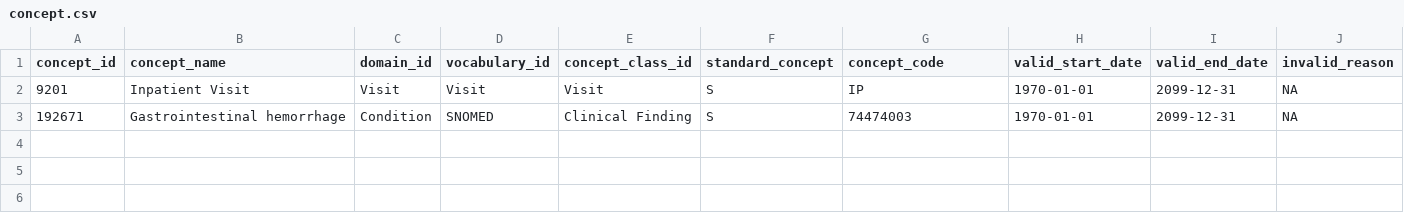
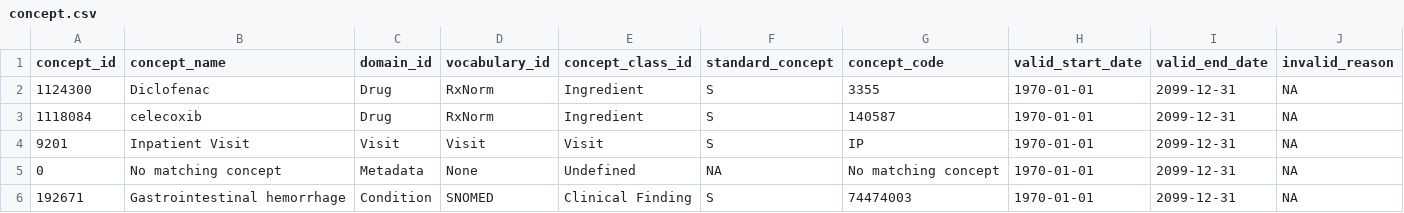
Before and after one commit to OHDSI/PhenotypeLibrarian, a CSV file: example/eunomiaPhenotypeLibrary/outputFolder/diagnosticsExport/concept.csv, drawn as a sheet; the diff names each change by its address in the sheet, - before the commit and + after, or states it on an @@ line.

```diff
--- a/example/eunomiaPhenotypeLibrary/outputFolder/diagnosticsExport/concept.csv
+++ b/example/eunomiaPhenotypeLibrary/outputFolder/diagnosticsExport/concept.csv
+row 2: 1124300 | Diclofenac | Drug | RxNorm | Ingredient | S | 3355 | 1970-01-01 | 2099-12-31 | NA
+row 3: 1118084 | celecoxib | Drug | RxNorm | Ingredient | S | 140587 | 1970-01-01 | 2099-12-31 | NA
+row 5: 0 | No matching concept | Metadata | None | Undefined | NA | No matching concept | 1970-01-01 | 2099-12-31 | NA
```
Also changed, not shown: example/eunomiaPhenotypeLibrary/inst/settings/CohortsToCreate.csv, example/eunomiaPhenotypeLibrary/outputFolder/cohortSummaryStats.csv, 54 other files.
